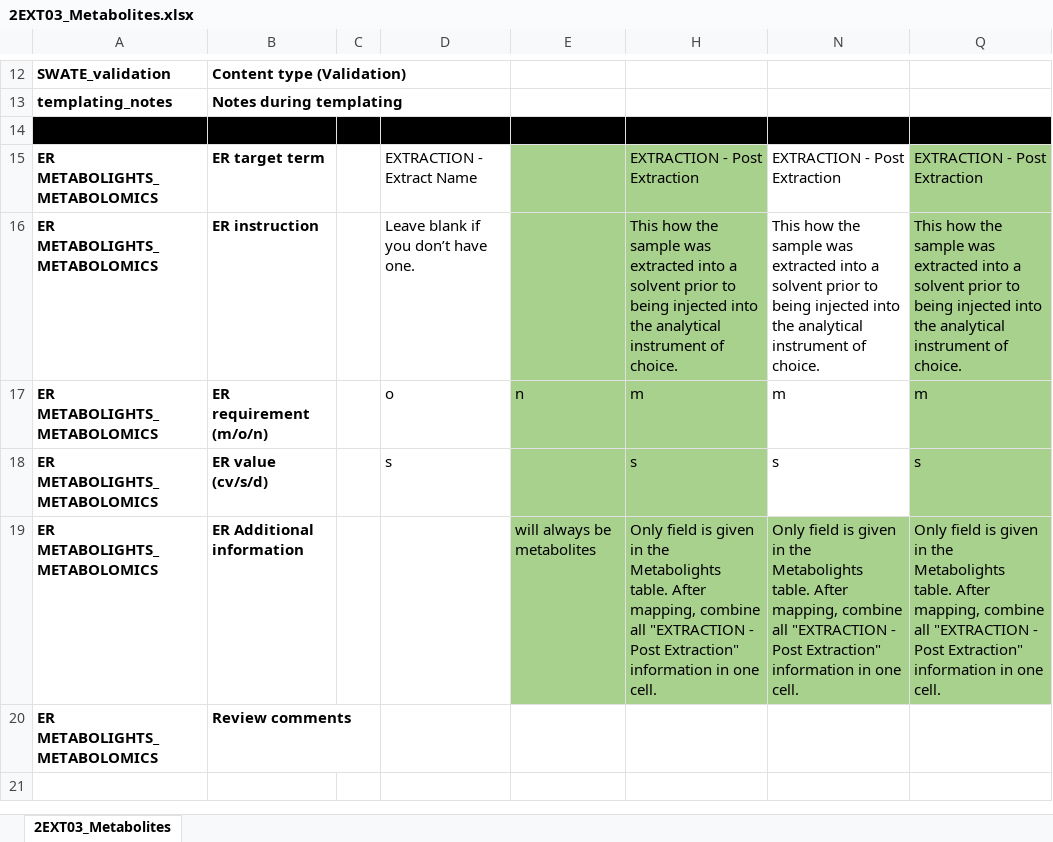
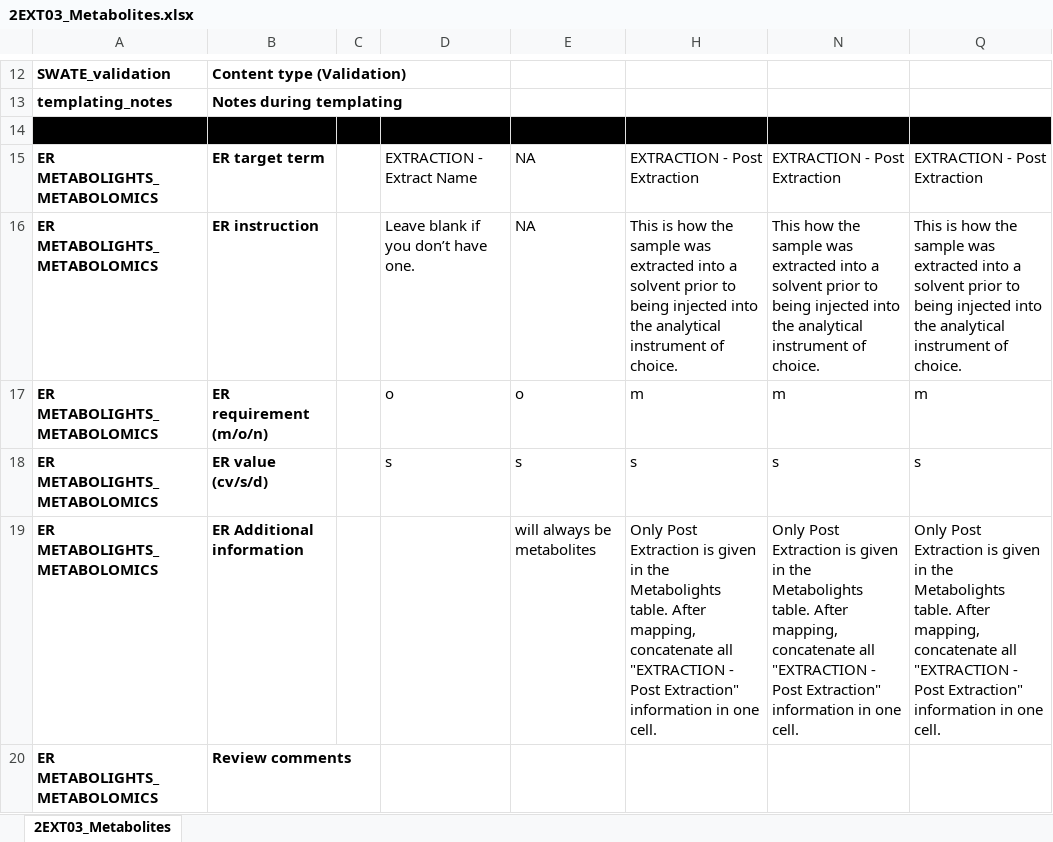
Before and after one commit to nfdi4plants/Swate-templates, an Excel workbook: templates/2EXT03_Metabolites/2EXT03_Metabolites.xlsx, sheet 2EXT03_Metabolites, drawn as a sheet; only a part is shown, gaps mark what is left out; values as stored, in another font and other column widths than the file's, no borders; table styles not drawn; the diff names each change by its address in the sheet, - before the commit and + after, or states it on an @@ line.

```diff
--- a/templates/2EXT03_Metabolites/2EXT03_Metabolites.xlsx (sheet 2EXT03_Metabolites)
+++ b/templates/2EXT03_Metabolites/2EXT03_Metabolites.xlsx (sheet 2EXT03_Metabolites)
-E15:E16: (empty)
+E15:E16: NA
-E15:E19 fill: #A9D18E
+E15:E19 fill: none
-H15:H19 fill: #A9D18E
+H15:H19 fill: none
-Q15:Q19 fill: #A9D18E
+Q15:Q19 fill: none
-H16: This how the…
+H16: This is how the…
-Q16: This how the…
+Q16: This is how the…
-E17: n
+E17: o
-E18: (empty)
+E18: s
-H19: Only field is given in the Metabolights table. After mapping, combine all "EXTRACTION…
+H19: Only Post Extraction is given in the Metabolights table. After mapping, concatenate all "EXTRACTION…
-N19: Only field is given in the Metabolights table. After mapping, combine all "EXTRACTION…
+N19: Only Post Extraction is given in the Metabolights table. After mapping, concatenate all "EXTRACTION…
-N19 fill: #A9D18E
+N19 fill: none
-Q19: Only field is given in the Metabolights table. After mapping, combine all "EXTRACTION…
+Q19: Only Post Extraction is given in the Metabolights table. After mapping, concatenate all "EXTRACTION…
```
Also changed, not shown: templates/3ASY03_MetabolomicsMassSpec/3ASY03_MetabolomicsMassSpec.xlsx, templates/4COM03_Metabolomics/4COM03_Metabolomics.xlsx, 4 other files.
